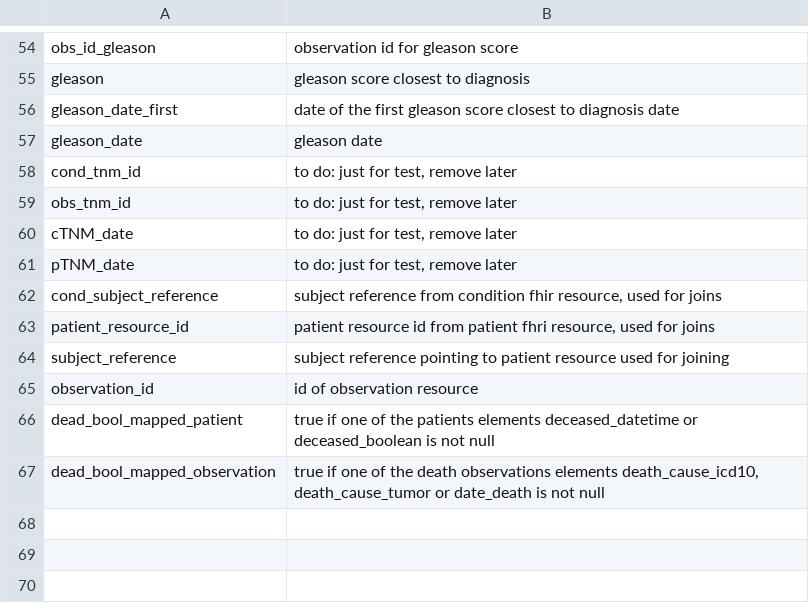
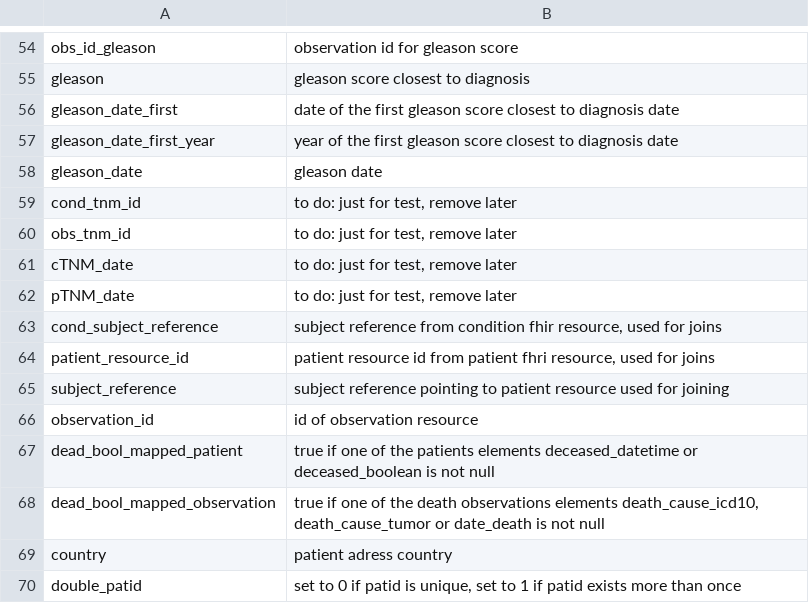
Before and after one commit to bzkf/onco-analytics-on-fhir, a CSV file: src/obds_fhir_to_opal/descriptions_for_data_dictionary.csv, drawn as a sheet; only a part is shown, gaps mark what is left out.

```diff
--- a/src/obds_fhir_to_opal/descriptions_for_data_dictionary.csv
+++ b/src/obds_fhir_to_opal/descriptions_for_data_dictionary.csv
@@ -56,2 +56,3 @@ gleason,"gleason score closest to diagnosis"
 gleason_date_first,"date of the first gleason score closest to diagnosis date"
+gleason_date_first_year,"year of the first gleason score closest to diagnosis date"
 gleason_date,"gleason date"
@@ -67 +68,3 @@ dead_bool_mapped_patient,"true if one of the patients elements deceased_datetime
 dead_bool_mapped_observation,"true if one of the death observations elements death_cause_icd10, death_cause_tumor or date_death is not null"
+country,"patient adress country"
+double_patid,"set to 0 if patid is unique, set to 1 if patid exists more than once"
```
Also changed, not shown: 6 other files.
